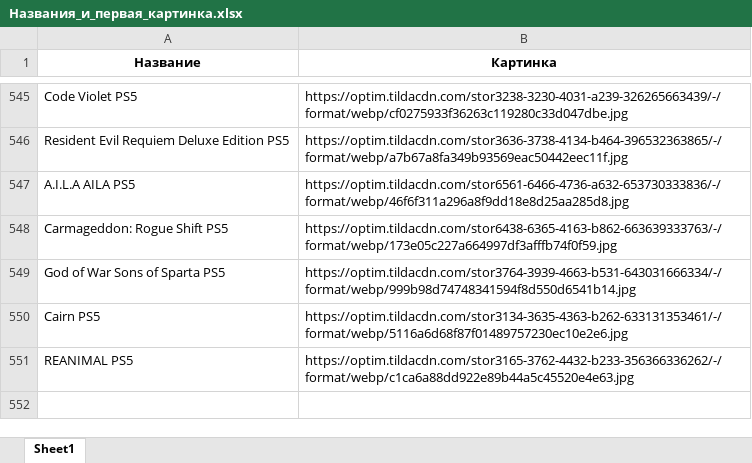
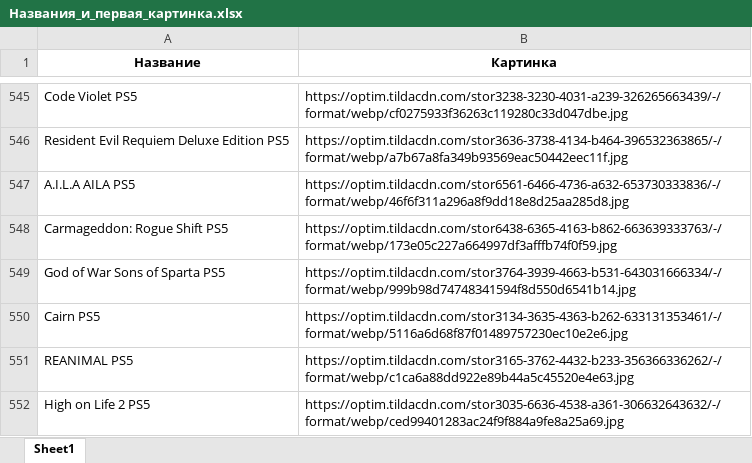
Before and after one commit to chekoli911/training-timer, an Excel workbook: Названия_и_первая_картинка.xlsx, sheet Sheet1, drawn as a sheet; only a part is shown, gaps mark what is left out; values as stored, in another font and other column widths than the file's, no borders; the diff names each change by its address in the sheet, - before the commit and + after, or states it on an @@ line.

Commit message:
Add files via upload

```diff
--- a/Названия_и_первая_картинка.xlsx (sheet Sheet1)
+++ b/Названия_и_первая_картинка.xlsx (sheet Sheet1)
+row 552: High on Life 2 PS5 | https://optim.tildacdn.com/stor3035-6636-4538-a361-306632643632/-/format/webp/ced99401283ac24f9f884a9fe8a25a69.jpg
```
